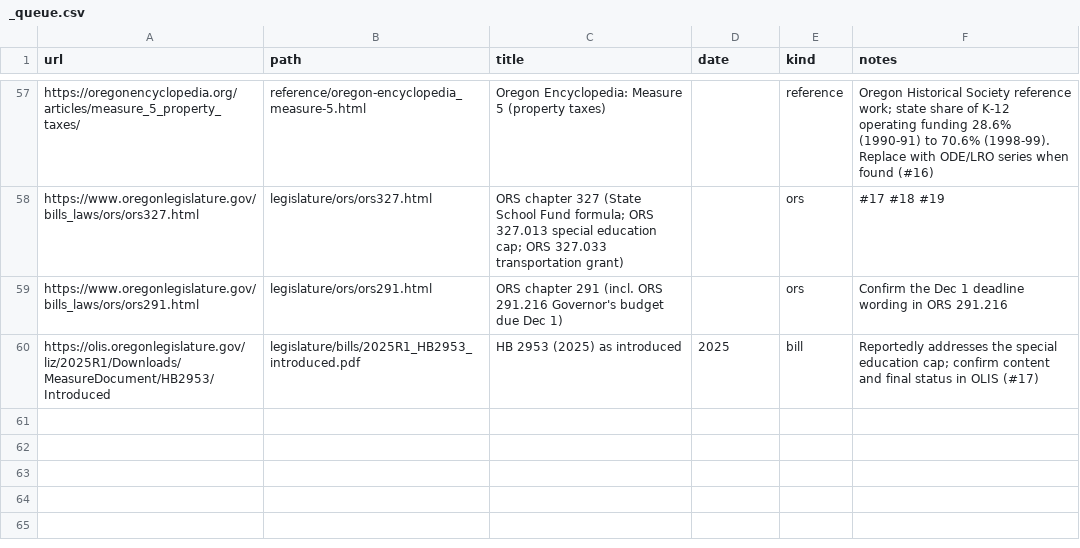
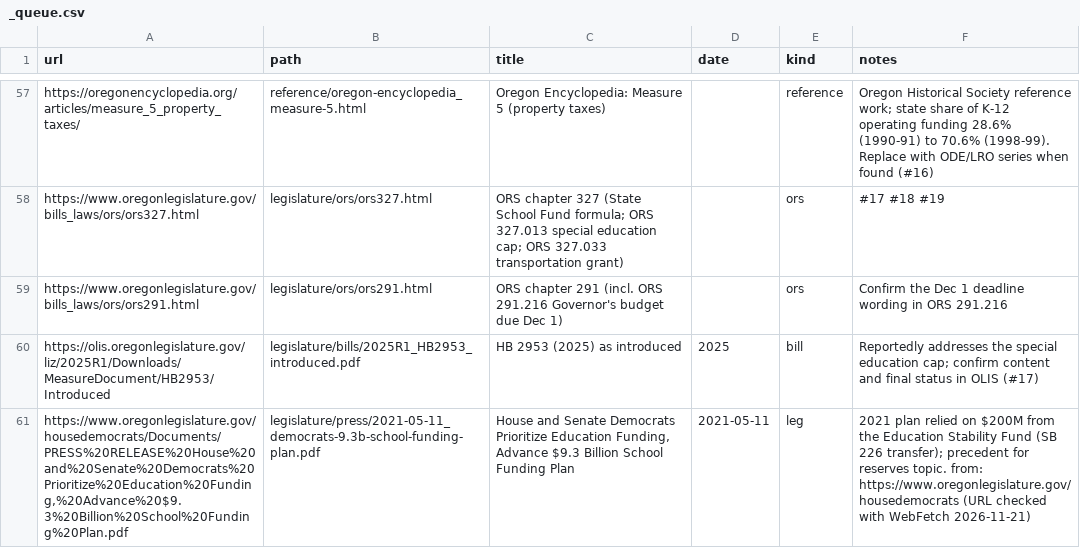
Before and after one commit to pietvanzoen/fund-oregon-schools, a CSV file: sources/_queue.csv, drawn as a sheet; only a part is shown, gaps mark what is left out; the diff names each change by its address in the sheet, - before the commit and + after, or states it on an @@ line.

```diff
--- a/sources/_queue.csv
+++ b/sources/_queue.csv
+row 61: https://www.oregonlegislature.gov/housedemocrats/Documents/PRESS%20RELEASE%20House%20and%20Senate%20Democrats%20Prioritize%20Education%20Funding,%20Advance%20$9.3%20Billion%20School%20Funding%20Plan.pdf | legislature/press/2021-05-11_democrats-9.3b-school-funding-plan.pdf | House and Senate Democrats Prioritize Education Funding, Advance $9.3 Billion School Funding Plan | 2021-05-11 | leg | 2021 plan relied on $200M from the Education Stability Fund (SB 226 transfer); precedent for reserves topic. from: https://www.oregonlegislature.gov/housedemocrats (URL checked with WebFetch 2026-11-21)
```
Also changed, not shown: analysis/glossary.csv, 13 other files.
